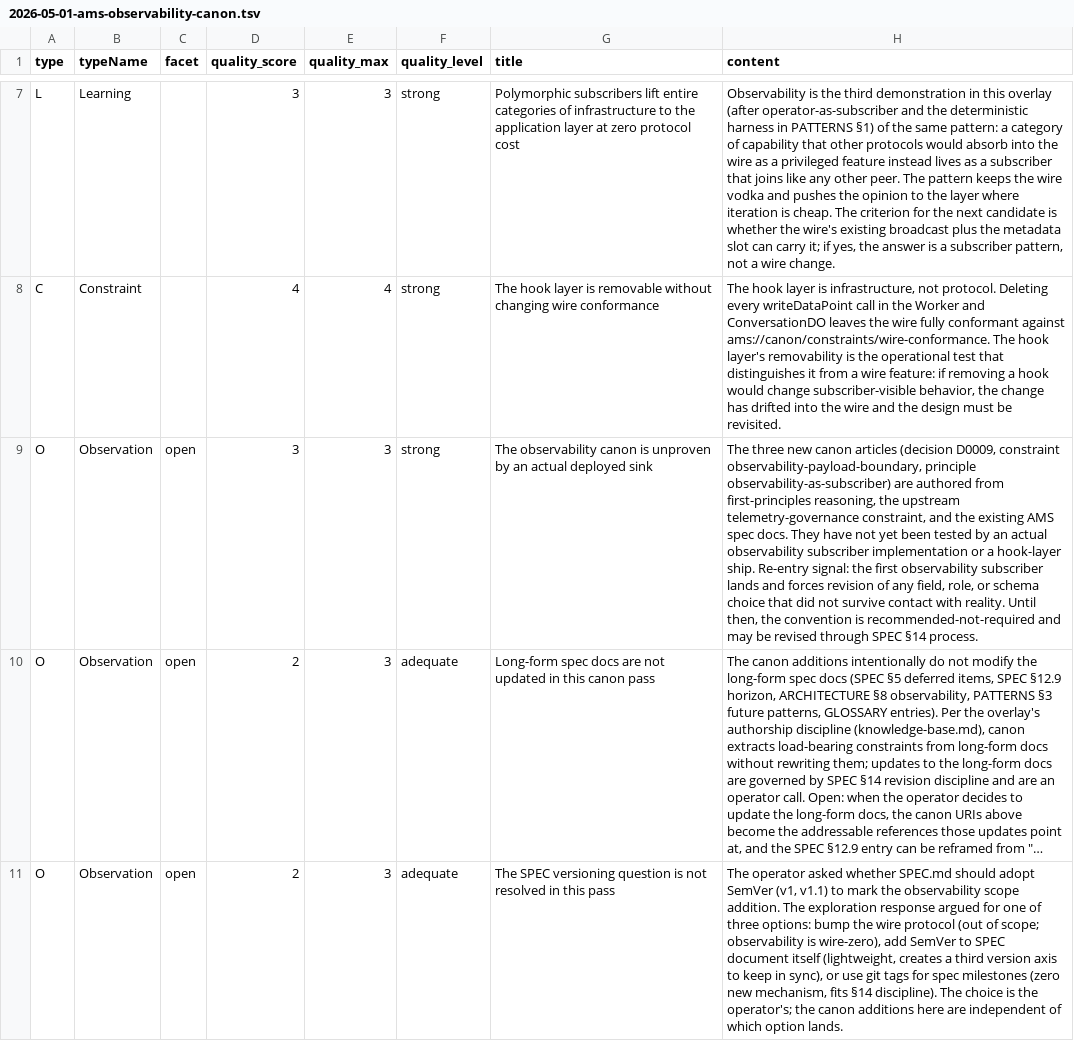
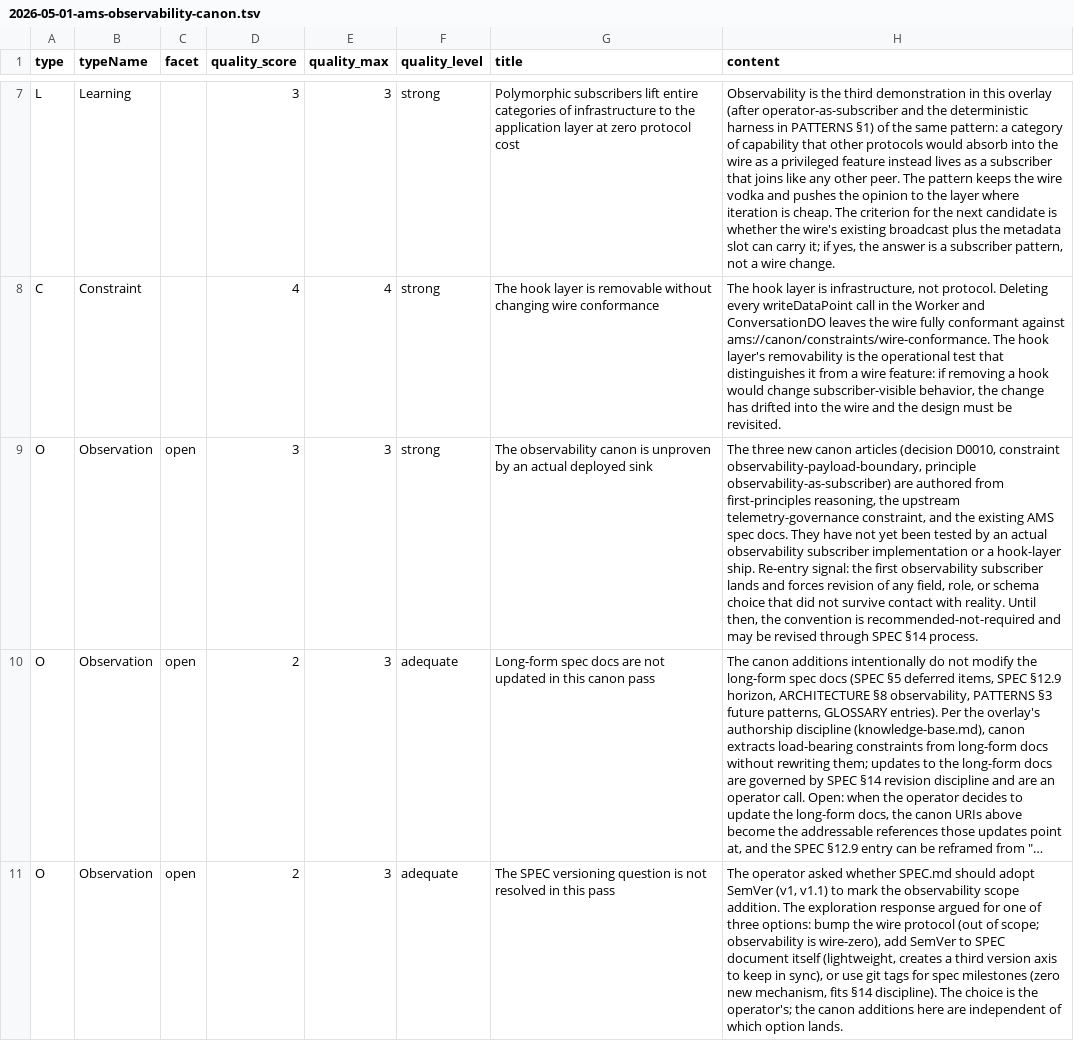
Before and after one commit to klappy/agent-messaging-service, a TSV file: journal/2026-05-01-ams-observability-canon.tsv, drawn as a sheet; only a part is shown, gaps mark what is left out; long unchanged cells end in …; the diff covers the shown part only; the diff names each change by its address in the sheet, - before the commit and + after, or states it on an @@ line.

```diff
--- a/journal/2026-05-01-ams-observability-canon.tsv
+++ b/journal/2026-05-01-ams-observability-canon.tsv
-H9 (content): …articles (decision D0009, constraint observability-payload-boundary,…
+H9 (content): …articles (decision D0010, constraint observability-payload-boundary,…
```
Also changed, not shown: 3 edited cells elsewhere in this file, 3 other files.
